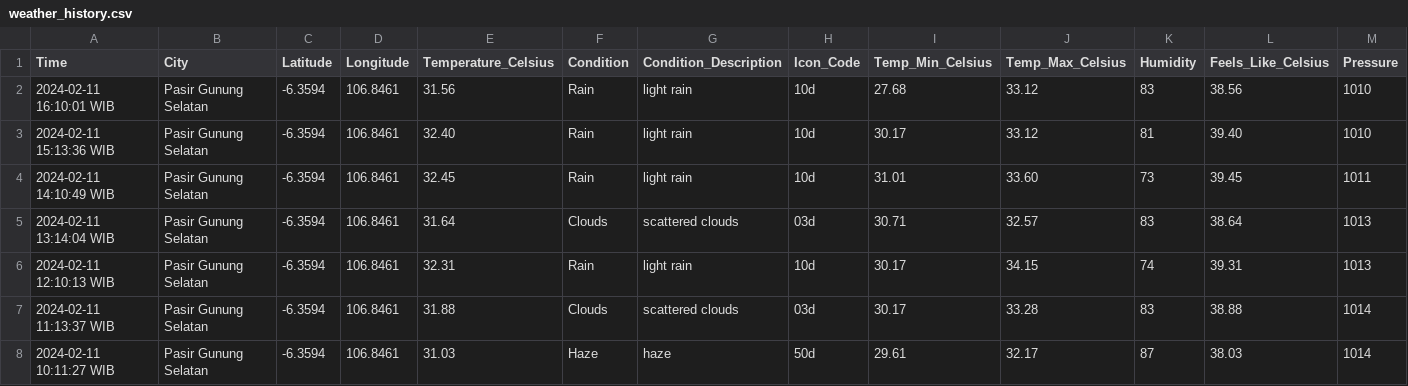
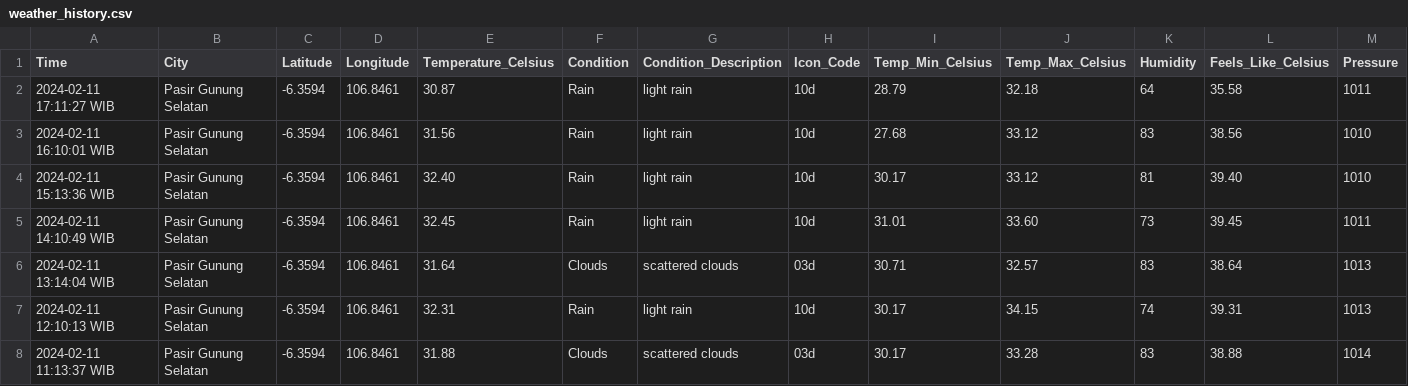
Before and after one commit to Julius-Ulee/Daily-Weather-Report, a CSV file: weather_history.csv, drawn as a sheet; only a part is shown; the shorter side is filled out with more unchanged rows; rows hold the shown columns only; the diff names each change by its address in the sheet, - before the commit and + after, or states it on an @@ line.

```diff
--- a/weather_history.csv
+++ b/weather_history.csv
+row 2: 2024-02-11 17:11:27 WIB | Pasir Gunung Selatan | -6.3594 | 106.8461 | 30.87 | Rain | light rain | 10d | 28.79 | 32.18 | 64 | 35.58 | 1011
```
